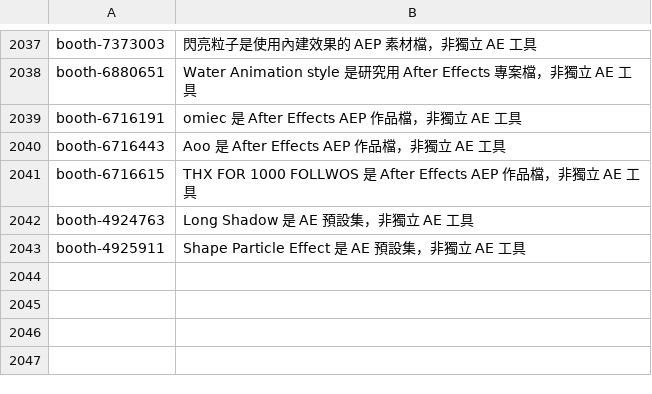
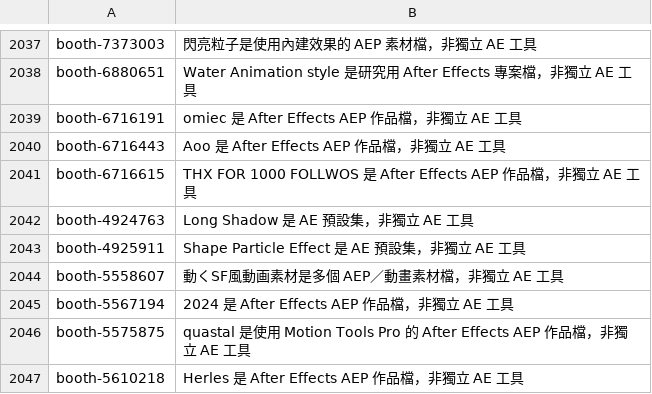
Before and after one commit to Tangzih0913/ae-effects-db, a TSV file: curation/skipped.tsv, drawn as a sheet; only a part is shown, gaps mark what is left out.

Commit message:
Complete BOOTH preset verification

```diff
--- a/curation/skipped.tsv
+++ b/curation/skipped.tsv
@@ -2043 +2043,5 @@ booth-4924763	Long Shadow 是 AE 預設集，非獨立 AE 工具
 booth-4925911	Shape Particle Effect 是 AE 預設集，非獨立 AE 工具
+booth-5558607	動くSF風動画素材是多個 AEP／動畫素材檔，非獨立 AE 工具
+booth-5567194	2024 是 After Effects AEP 作品檔，非獨立 AE 工具
+booth-5575875	quastal 是使用 Motion Tools Pro 的 After Effects AEP 作品檔，非獨立 AE 工具
+booth-5610218	Herles 是 After Effects AEP 作品檔，非獨立 AE 工具
```
Also changed, not shown: 2 other files.
